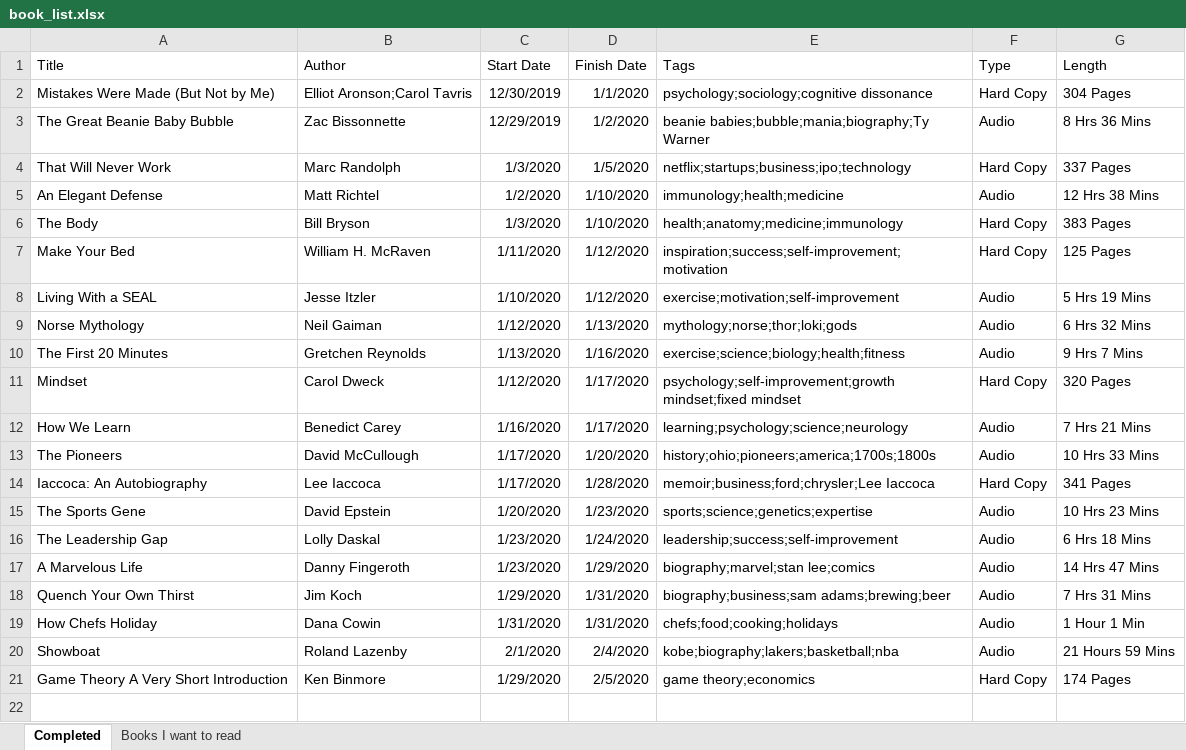
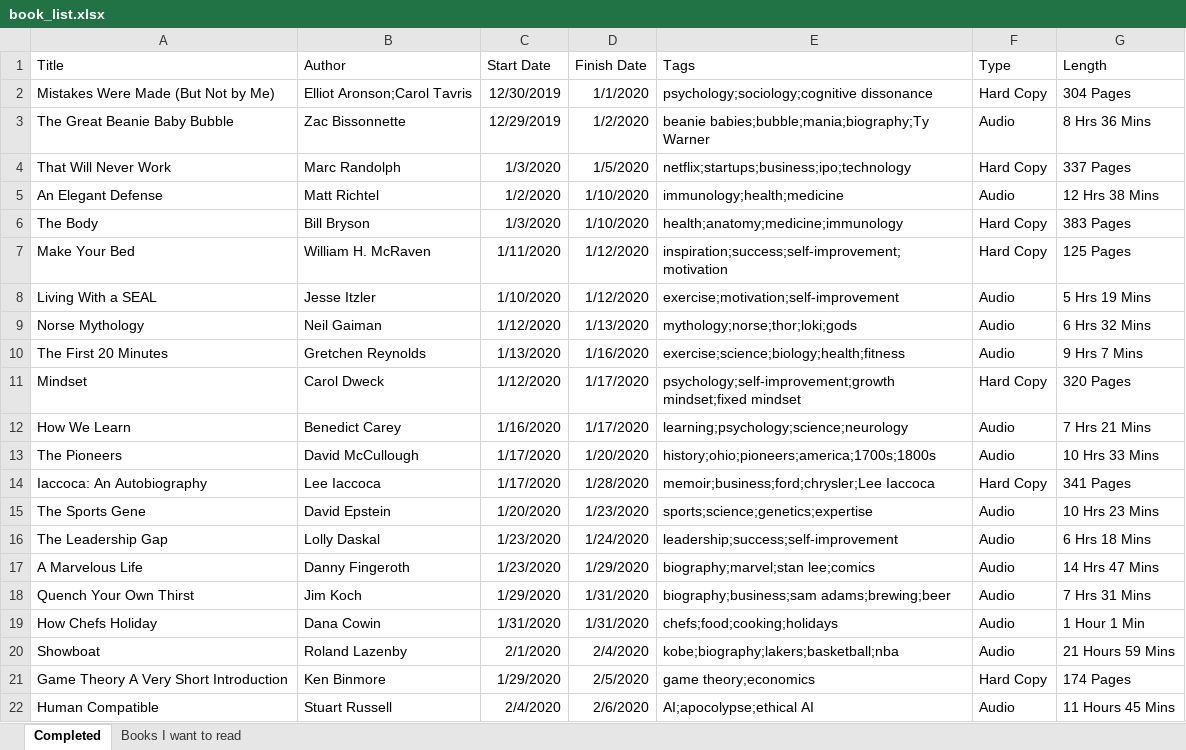
Before and after one commit to zachfloro/reading_list, an Excel workbook: book_list.xlsx, sheet Completed, drawn as a sheet; values as stored, in another font and other column widths than the file's, no borders; the diff names each change by its address in the sheet, - before the commit and + after, or states it on an @@ line.

Commit message:
added human compatible

```diff
--- a/book_list.xlsx (sheet Completed)
+++ b/book_list.xlsx (sheet Completed)
+row 22: Human Compatible | Stuart Russell | 2/4/2020 | 2/6/2020 | AI;apocolypse;ethical AI | Audio | 11 Hours 45 Mins
```
